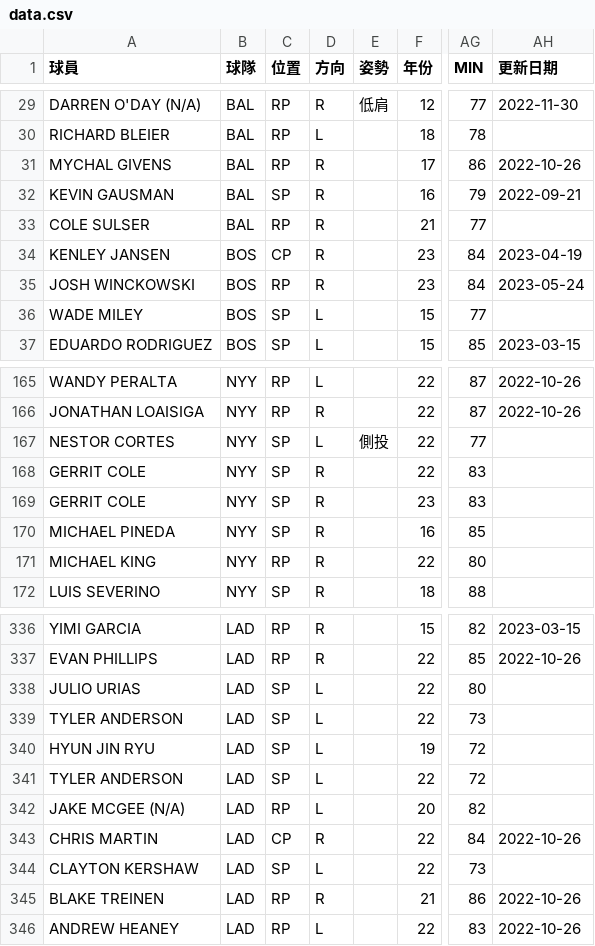
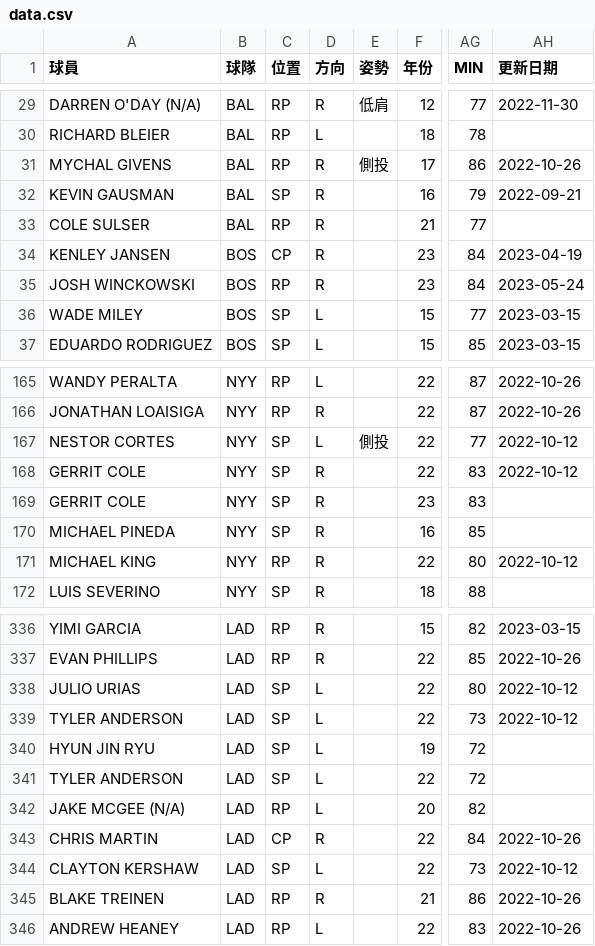
Before and after one commit to h3786010/h3786010.github.io, a CSV file: mlbpi23/data.csv, drawn as a sheet; only a part is shown, gaps mark what is left out; the diff covers the shown part only; the diff names each change by its address in the sheet, - before the commit and + after, or states it on an @@ line.

```diff
--- a/mlbpi23/data.csv
+++ b/mlbpi23/data.csv
-E31 (姿勢): (empty)
+E31 (姿勢): 側投
-AH36 (更新日期): (empty)
+AH36 (更新日期): 2023-03-15
-AH167:AH168 (更新日期): (empty)
+AH167:AH168 (更新日期): 2022-10-12
-AH171 (更新日期): (empty)
+AH171 (更新日期): 2022-10-12
-AH338:AH339 (更新日期): (empty)
+AH338:AH339 (更新日期): 2022-10-12
-AH344 (更新日期): (empty)
+AH344 (更新日期): 2022-10-12
```
Also changed, not shown: 40 edited cells elsewhere in this file.
